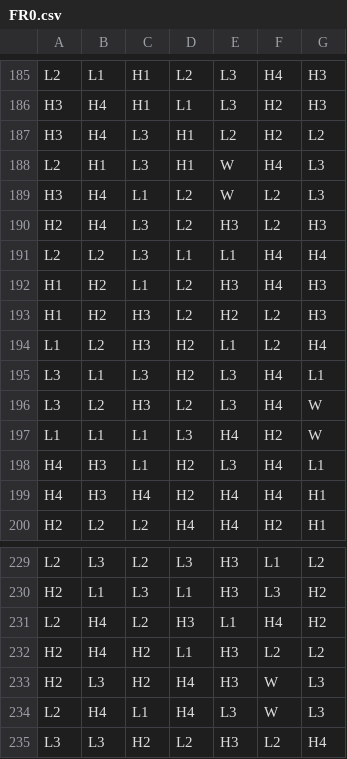
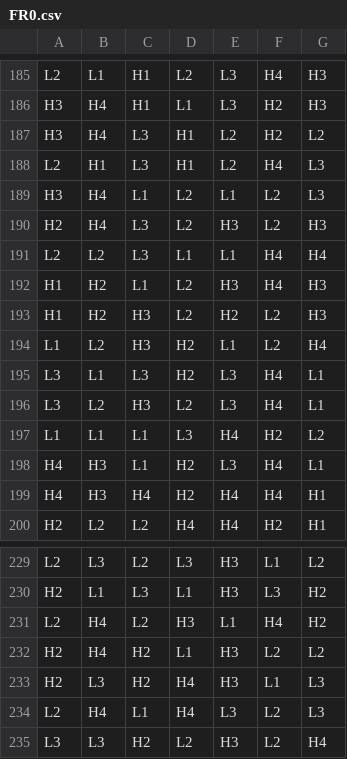
Before and after one commit to ArtemStryzhov/crazy-lab, a CSV file: games/crazy_lab/reels/FR0.csv, drawn as a sheet; only a part is shown, gaps mark what is left out; the diff covers the shown part only.

```diff
--- a/games/crazy_lab/reels/FR0.csv
+++ b/games/crazy_lab/reels/FR0.csv
@@ -187,4 +187,4 @@ H3,H4,H1,L1,L3,H2,H3
 H3,H4,L3,H1,L2,H2,L2
-L2,H1,L3,H1,W,H4,L3
-H3,H4,L1,L2,W,L2,L3
+L2,H1,L3,H1,L2,H4,L3
+H3,H4,L1,L2,L1,L2,L3
 H2,H4,L3,L2,H3,L2,H3
@@ -195,4 +195,4 @@ L1,L2,H3,H2,L1,L2,H4
 L3,L1,L3,H2,L3,H4,L1
-L3,L2,H3,L2,L3,H4,W
-L1,L1,L1,L3,H4,H2,W
+L3,L2,H3,L2,L3,H4,L1
+L1,L1,L1,L3,H4,H2,L2
 H4,H3,L1,H2,L3,H4,L1
@@ -232,4 +232,4 @@ L2,H4,L2,H3,L1,H4,H2
 H2,H4,H2,L1,H3,L2,L2
-H2,L3,H2,H4,H3,W,L3
-L2,H4,L1,H4,L3,W,L3
+H2,L3,H2,H4,H3,L1,L3
+L2,H4,L1,H4,L3,L2,L3
 L3,L3,H2,L2,H3,L2,H4
```
Also changed, not shown: 1 added row, 1 removed row and 29 edited cells elsewhere in this file, games/crazy_lab/reels/WCAP.csv, 3 other files.
